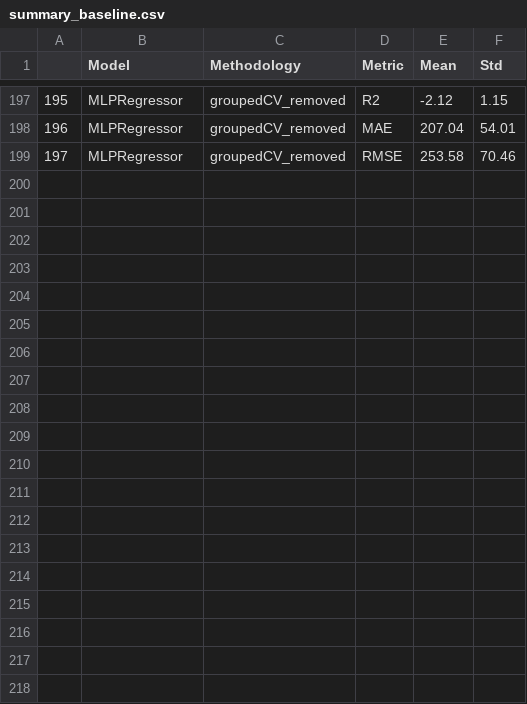
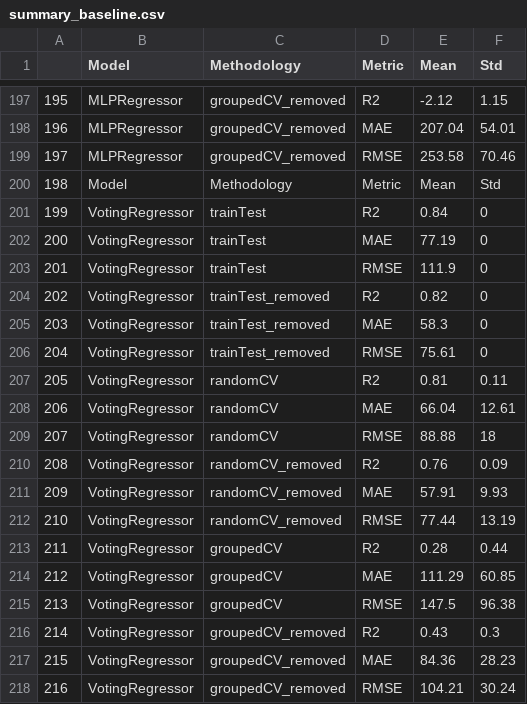
Before and after one commit to ORALEM00/ml-supercapacitor-pipeline, a CSV file: results/summary_baseline.csv, drawn as a sheet; only a part is shown, gaps mark what is left out; the diff covers the shown part only.

Commit message:
Add baseline Voting Regressor capabilities

```diff
--- a/results/summary_baseline.csv
+++ b/results/summary_baseline.csv
@@ -199 +199,20 @@
 197,MLPRegressor,groupedCV_removed,RMSE,253.58,70.46
+198,Model,Methodology,Metric,Mean,Std
+199,VotingRegressor,trainTest,R2,0.84,0
+200,VotingRegressor,trainTest,MAE,77.19,0
+201,VotingRegressor,trainTest,RMSE,111.9,0
+202,VotingRegressor,trainTest_removed,R2,0.82,0
+203,VotingRegressor,trainTest_removed,MAE,58.3,0
+204,VotingRegressor,trainTest_removed,RMSE,75.61,0
+205,VotingRegressor,randomCV,R2,0.81,0.11
+206,VotingRegressor,randomCV,MAE,66.04,12.61
+207,VotingRegressor,randomCV,RMSE,88.88,18
+208,VotingRegressor,randomCV_removed,R2,0.76,0.09
+209,VotingRegressor,randomCV_removed,MAE,57.91,9.93
+210,VotingRegressor,randomCV_removed,RMSE,77.44,13.19
+211,VotingRegressor,groupedCV,R2,0.28,0.44
+212,VotingRegressor,groupedCV,MAE,111.29,60.85
+213,VotingRegressor,groupedCV,RMSE,147.5,96.38
+214,VotingRegressor,groupedCV_removed,R2,0.43,0.3
+215,VotingRegressor,groupedCV_removed,MAE,84.36,28.23
+216,VotingRegressor,groupedCV_removed,RMSE,104.21,30.24
```
Also changed, not shown: 69 edited cells elsewhere in this file, 15 other files.
